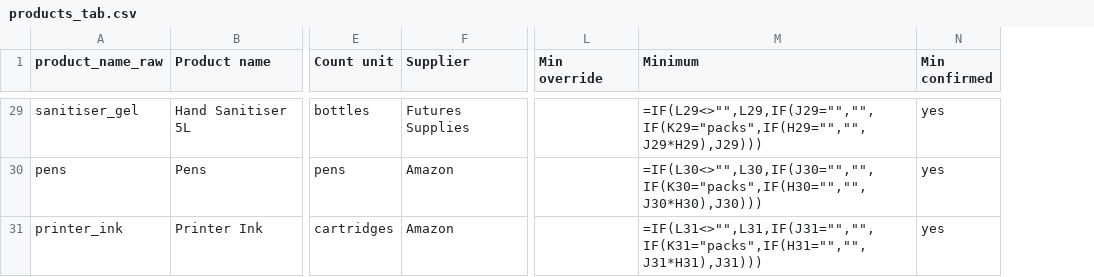
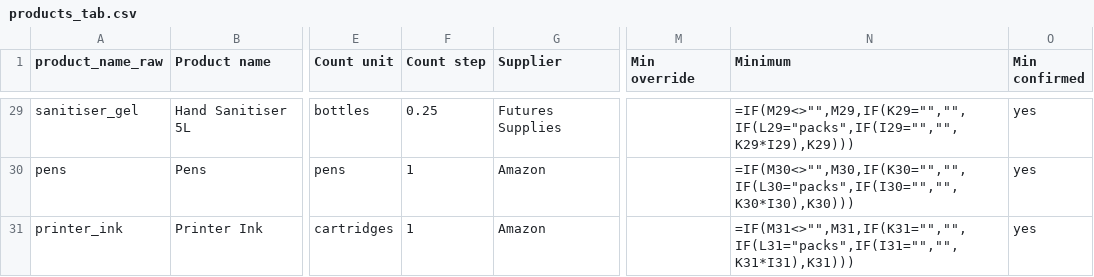
Before and after one commit to ONE-LDN/consumables-dashboard, a CSV file: migration/products_tab.csv, drawn as a sheet; only a part is shown, gaps mark what is left out; addresses are those after the commit; the diff covers the shown part only; the diff names each change by its address in the sheet, - before the commit and + after, or states it on an @@ line.

```diff
--- a/migration/products_tab.csv
+++ b/migration/products_tab.csv
+column F (Count step), rows 29-31: 0.25 | 1 | 1
-N29 (Minimum): =IF(L29<>"",L29,IF(J29="","",IF(K29="packs",IF(H29="","",J29*H29),J29)))
+N29 (Minimum): =IF(M29<>"",M29,IF(K29="","",IF(L29="packs",IF(I29="","",K29*I29),K29)))
-N30 (Minimum): =IF(L30<>"",L30,IF(J30="","",IF(K30="packs",IF(H30="","",J30*H30),J30)))
+N30 (Minimum): =IF(M30<>"",M30,IF(K30="","",IF(L30="packs",IF(I30="","",K30*I30),K30)))
-N31 (Minimum): =IF(L31<>"",L31,IF(J31="","",IF(K31="packs",IF(H31="","",J31*H31),J31)))
+N31 (Minimum): =IF(M31<>"",M31,IF(K31="","",IF(L31="packs",IF(I31="","",K31*I31),K31)))
```
Also changed, not shown: 28 edited cells elsewhere in this file, 4 other files.
